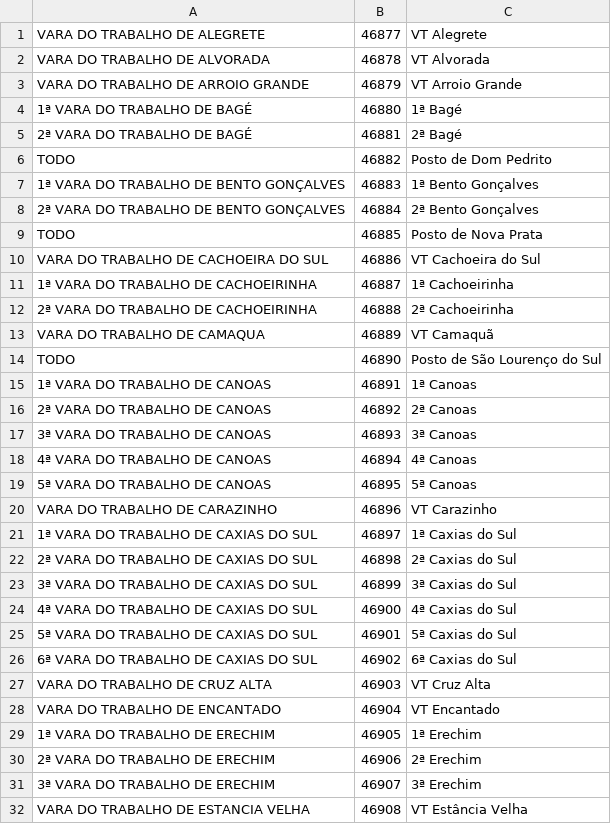
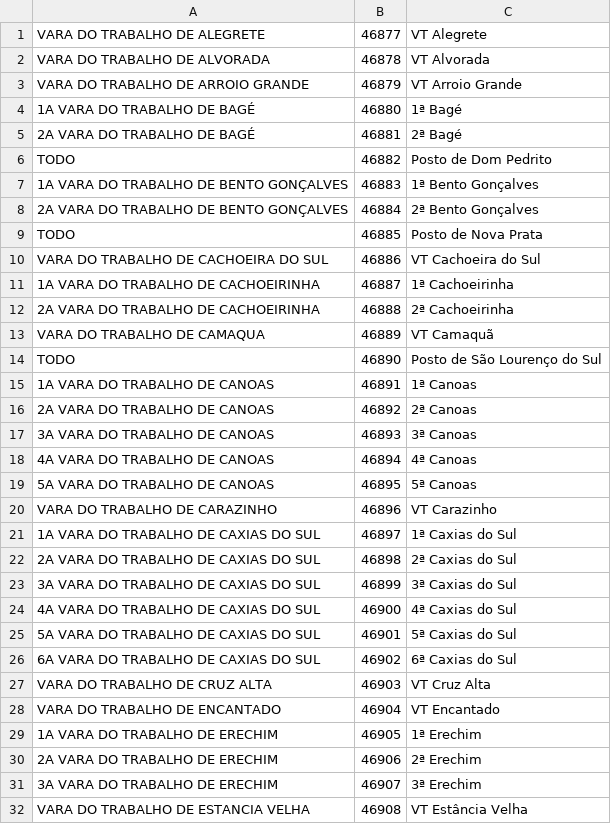
Before and after one commit to felipegiotto/justica_em_numeros_2016, a CSV file: src/main/resources/serventias_cnj/serventias_trt4.csv, drawn as a sheet; only a part is shown; the diff covers the shown part only.

Commit message:
Correcao nos nomes de serventias CNJ

```diff
--- a/src/main/resources/serventias_cnj/serventias_trt4.csv
+++ b/src/main/resources/serventias_cnj/serventias_trt4.csv
@@ -3,30 +3,30 @@ VARA DO TRABALHO DE ALVORADA;46878;VT Alvorada
 VARA DO TRABALHO DE ARROIO GRANDE;46879;VT Arroio Grande
-1ª VARA DO TRABALHO DE BAGÉ;46880;1ª Bagé
-2ª VARA DO TRABALHO DE BAGÉ;46881;2ª Bagé
+1A VARA DO TRABALHO DE BAGÉ;46880;1ª Bagé
+2A VARA DO TRABALHO DE BAGÉ;46881;2ª Bagé
 TODO;46882;Posto de Dom Pedrito
-1ª VARA DO TRABALHO DE BENTO GONÇALVES;46883;1ª Bento Gonçalves
-2ª VARA DO TRABALHO DE BENTO GONÇALVES;46884;2ª Bento Gonçalves
+1A VARA DO TRABALHO DE BENTO GONÇALVES;46883;1ª Bento Gonçalves
+2A VARA DO TRABALHO DE BENTO GONÇALVES;46884;2ª Bento Gonçalves
 TODO;46885;Posto de Nova Prata
 VARA DO TRABALHO DE CACHOEIRA DO SUL;46886;VT Cachoeira do Sul
-1ª VARA DO TRABALHO DE CACHOEIRINHA;46887;1ª Cachoeirinha
-2ª VARA DO TRABALHO DE CACHOEIRINHA;46888;2ª Cachoeirinha
+1A VARA DO TRABALHO DE CACHOEIRINHA;46887;1ª Cachoeirinha
+2A VARA DO TRABALHO DE CACHOEIRINHA;46888;2ª Cachoeirinha
 VARA DO TRABALHO DE CAMAQUA;46889;VT Camaquã
 TODO;46890;Posto de São Lourenço do Sul
-1ª VARA DO TRABALHO DE CANOAS;46891;1ª Canoas
-2ª VARA DO TRABALHO DE CANOAS;46892;2ª Canoas
-3ª VARA DO TRABALHO DE CANOAS;46893;3ª Canoas
-4ª VARA DO TRABALHO DE CANOAS;46894;4ª Canoas
-5ª VARA DO TRABALHO DE CANOAS;46895;5ª Canoas
+1A VARA DO TRABALHO DE CANOAS;46891;1ª Canoas
+2A VARA DO TRABALHO DE CANOAS;46892;2ª Canoas
+3A VARA DO TRABALHO DE CANOAS;46893;3ª Canoas
+4A VARA DO TRABALHO DE CANOAS;46894;4ª Canoas
+5A VARA DO TRABALHO DE CANOAS;46895;5ª Canoas
 VARA DO TRABALHO DE CARAZINHO;46896;VT Carazinho
-1ª VARA DO TRABALHO DE CAXIAS DO SUL;46897;1ª Caxias do Sul
-2ª VARA DO TRABALHO DE CAXIAS DO SUL;46898;2ª Caxias do Sul
-3ª VARA DO TRABALHO DE CAXIAS DO SUL;46899;3ª Caxias do Sul
-4ª VARA DO TRABALHO DE CAXIAS DO SUL;46900;4ª Caxias do Sul
-5ª VARA DO TRABALHO DE CAXIAS DO SUL;46901;5ª Caxias do Sul
-6ª VARA DO TRABALHO DE CAXIAS DO SUL;46902;6ª Caxias do Sul
+1A VARA DO TRABALHO DE CAXIAS DO SUL;46897;1ª Caxias do Sul
+2A VARA DO TRABALHO DE CAXIAS DO SUL;46898;2ª Caxias do Sul
+3A VARA DO TRABALHO DE CAXIAS DO SUL;46899;3ª Caxias do Sul
+4A VARA DO TRABALHO DE CAXIAS DO SUL;46900;4ª Caxias do Sul
+5A VARA DO TRABALHO DE CAXIAS DO SUL;46901;5ª Caxias do Sul
+6A VARA DO TRABALHO DE CAXIAS DO SUL;46902;6ª Caxias do Sul
 VARA DO TRABALHO DE CRUZ ALTA;46903;VT Cruz Alta
 VARA DO TRABALHO DE ENCANTADO;46904;VT Encantado
-1ª VARA DO TRABALHO DE ERECHIM;46905;1ª Erechim
-2ª VARA DO TRABALHO DE ERECHIM;46906;2ª Erechim
-3ª VARA DO TRABALHO DE ERECHIM;46907;3ª Erechim
+1A VARA DO TRABALHO DE ERECHIM;46905;1ª Erechim
+2A VARA DO TRABALHO DE ERECHIM;46906;2ª Erechim
+3A VARA DO TRABALHO DE ERECHIM;46907;3ª Erechim
 VARA DO TRABALHO DE ESTANCIA VELHA;46908;VT Estância Velha
```
Also changed, not shown: 81 edited cells elsewhere in this file.
